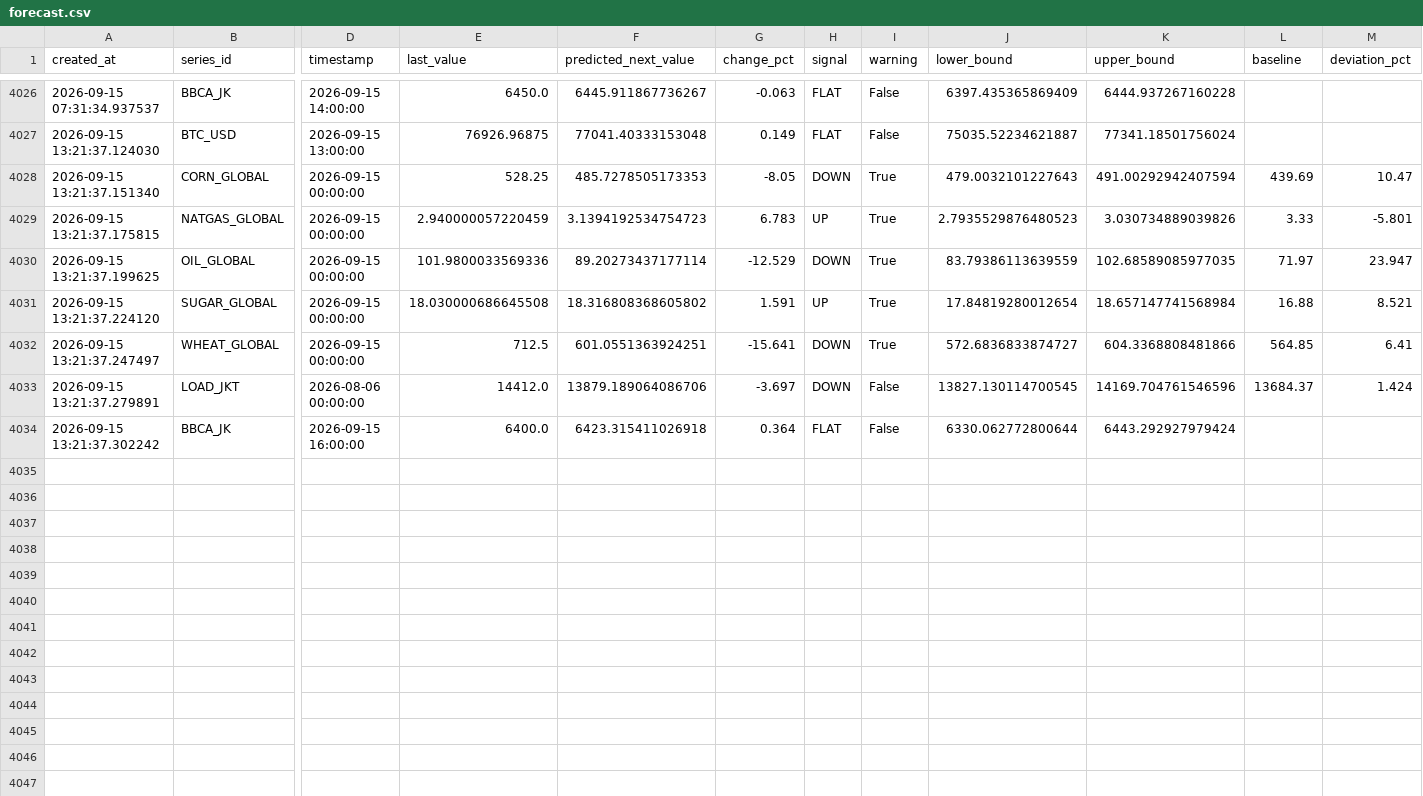
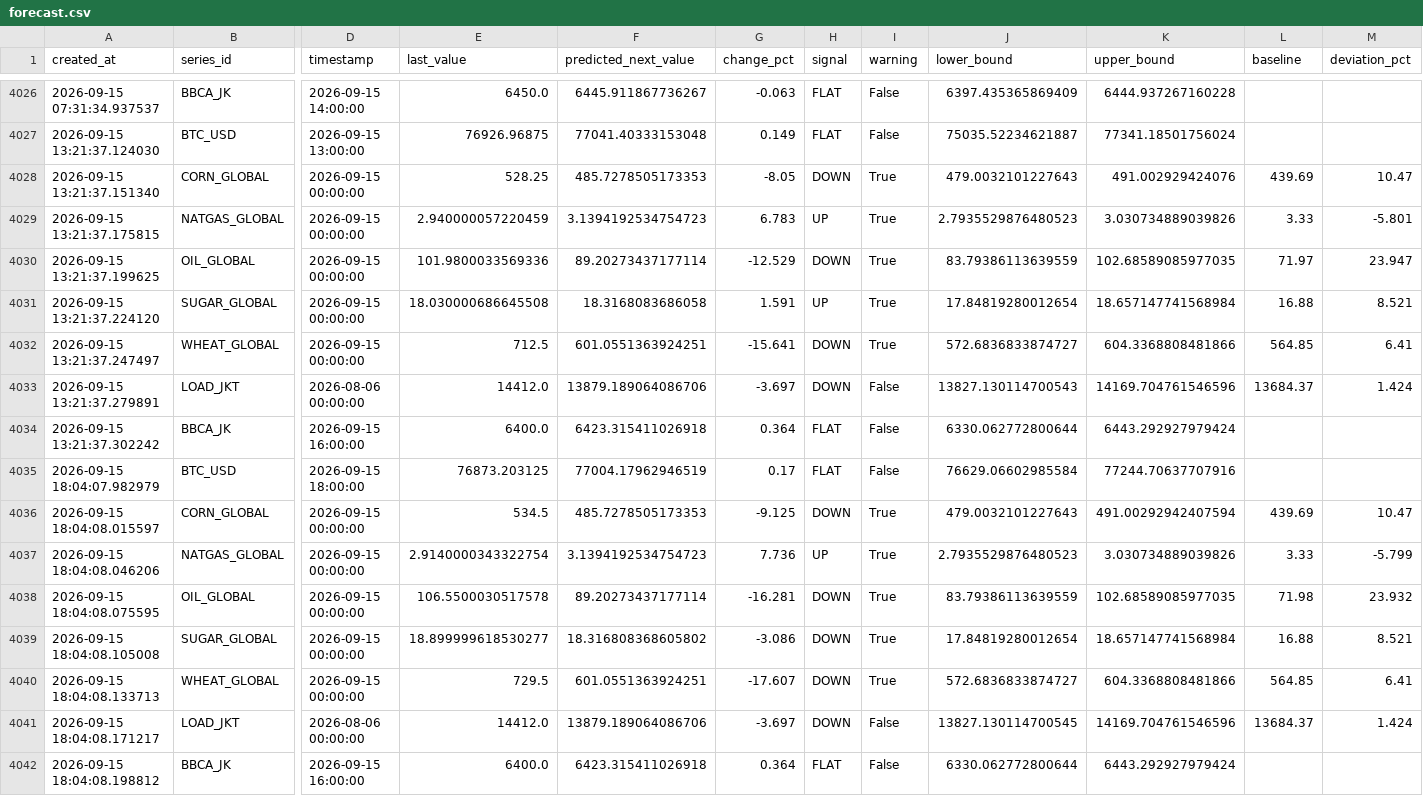
Before and after one commit to salimz-arch/tsf-market-analytics, a CSV file: data/forecasts/forecast.csv, drawn as a sheet; only a part is shown, gaps mark what is left out; rows hold the shown columns only; the diff names each change by its address in the sheet, - before the commit and + after, or states it on an @@ line.

```diff
--- a/data/forecasts/forecast.csv
+++ b/data/forecasts/forecast.csv
-K4028 (upper_bound): 491.00292942407594
+K4028 (upper_bound): 491.002929424076
-F4031 (predicted_next_value): 18.316808368605802
+F4031 (predicted_next_value): 18.3168083686058
-J4033 (lower_bound): 13827.130114700545
+J4033 (lower_bound): 13827.130114700543
+row 4035: 2026-09-15 18:04:07.982979 | BTC_USD | 2026-09-15 18:00:00 | 76873.203125 | 77004.17962946519 | 0.17 | FLAT | False | 76629.06602985584 | 77244.70637707916
+row 4036: 2026-09-15 18:04:08.015597 | CORN_GLOBAL | 2026-09-15 00:00:00 | 534.5 | 485.7278505173353 | -9.125 | DOWN | True | 479.0032101227643 | 491.00292942407594 | 439.69 | 10.47
+row 4037: 2026-09-15 18:04:08.046206 | NATGAS_GLOBAL | 2026-09-15 00:00:00 | 2.9140000343322754 | 3.1394192534754723 | 7.736 | UP | True | 2.7935529876480523 | 3.030734889039826 | 3.33 | -5.799
+row 4038: 2026-09-15 18:04:08.075595 | OIL_GLOBAL | 2026-09-15 00:00:00 | 106.5500030517578 | 89.20273437177114 | -16.281 | DOWN | True | 83.79386113639559 | 102.68589085977035 | 71.98 | 23.932
+row 4039: 2026-09-15 18:04:08.105008 | SUGAR_GLOBAL | 2026-09-15 00:00:00 | 18.899999618530277 | 18.316808368605802 | -3.086 | DOWN | True | 17.84819280012654 | 18.657147741568984 | 16.88 | 8.521
+row 4040: 2026-09-15 18:04:08.133713 | WHEAT_GLOBAL | 2026-09-15 00:00:00 | 729.5 | 601.0551363924251 | -17.607 | DOWN | True | 572.6836833874727 | 604.3368808481866 | 564.85 | 6.41
+row 4041: 2026-09-15 18:04:08.171217 | LOAD_JKT | 2026-08-06 00:00:00 | 14412.0 | 13879.189064086706 | -3.697 | DOWN | False | 13827.130114700545 | 14169.704761546596 | 13684.37 | 1.424
+row 4042: 2026-09-15 18:04:08.198812 | BBCA_JK | 2026-09-15 16:00:00 | 6400.0 | 6423.315411026918 | 0.364 | FLAT | False | 6330.062772800644 | 6443.292927979424
```
Also changed, not shown: data/forecasts/conclusions.csv, data/forecasts/evaluation.csv, 12 other files.
